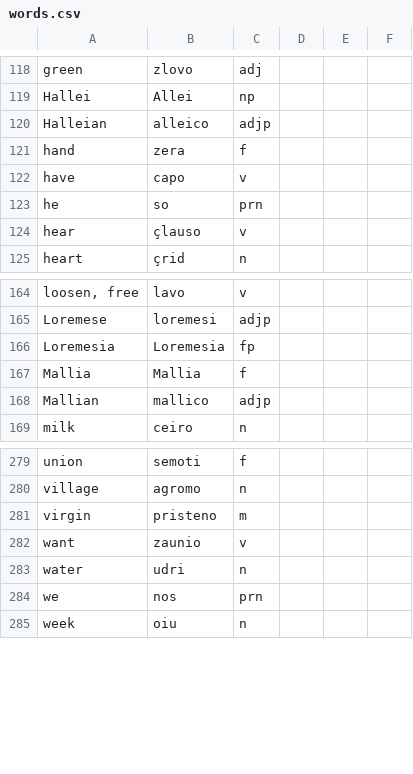
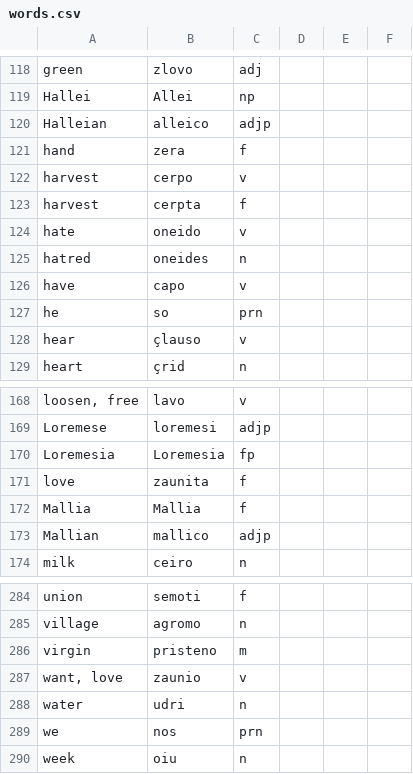
Before and after one commit to baphometenreal/balls.skin, a CSV file: LoT/dictionary/loremese/words.csv, drawn as a sheet; only a part is shown, gaps mark what is left out.

Commit message:
Update words.csv

```diff
--- a/LoT/dictionary/loremese/words.csv
+++ b/LoT/dictionary/loremese/words.csv
@@ -121,2 +121,6 @@ Halleian;alleico;adjp;;
 hand;zera;f;;
+harvest;cerpo;v;;
+harvest;cerpta;f;;
+hate;oneido;v;;
+hatred;oneides;n;;
 have;capo;v;;
@@ -166,2 +170,3 @@ Loremese;loremesi;adjp;;
 Loremesia;Loremesia;fp;;
+love;zaunita;f;;
 Mallia;Mallia;f;;
@@ -281,3 +286,3 @@ village;agromo;n;;
 virgin;pristeno;m;;
-want;zaunio;v;;
+want, love;zaunio;v;;
 water;udri;n;;
```
